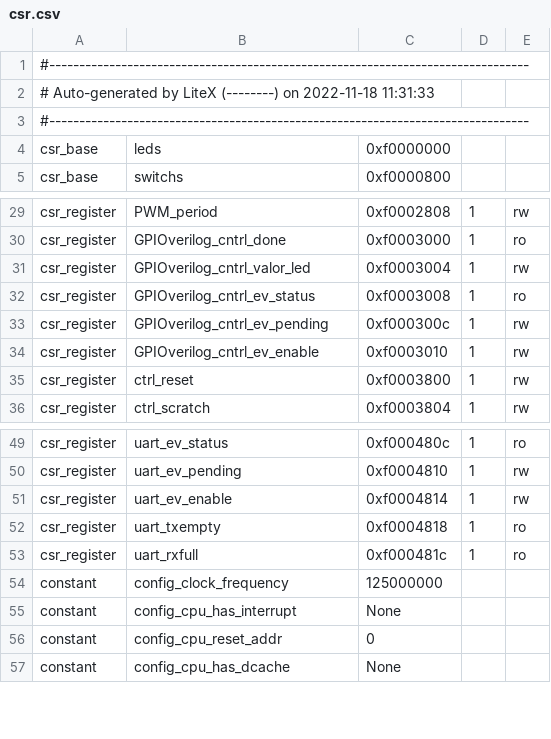
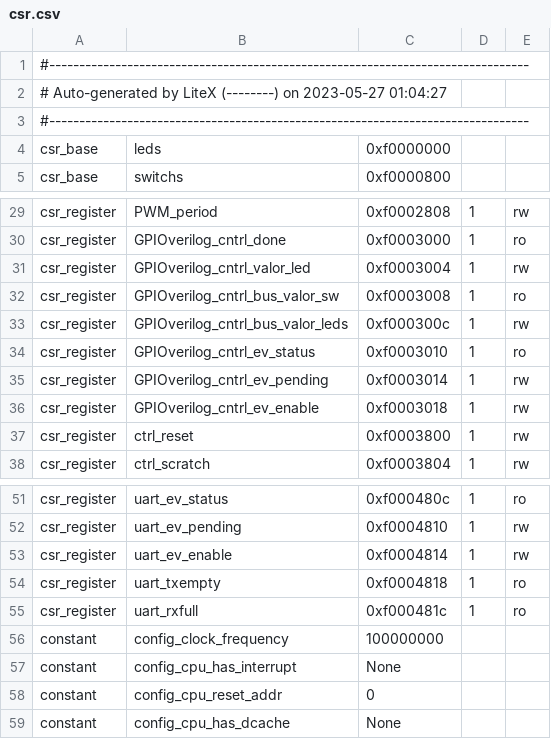
Before and after one commit to unal-edigital2/WP03_SoC_include_verilog, a CSV file: SoC_project_includeVerilog/csr.csv, drawn as a sheet; only a part is shown, gaps mark what is left out.

```diff
--- a/SoC_project_includeVerilog/csr.csv
+++ b/SoC_project_includeVerilog/csr.csv
@@ -1,3 +1,3 @@
 #--------------------------------------------------------------------------------
-# Auto-generated by LiteX (--------) on 2022-11-18 11:31:33
+# Auto-generated by LiteX (--------) on 2023-05-27 01:04:27
 #--------------------------------------------------------------------------------
@@ -31,5 +31,7 @@ csr_register,GPIOverilog_cntrl_done,0xf0003000,1,ro
 csr_register,GPIOverilog_cntrl_valor_led,0xf0003004,1,rw
-csr_register,GPIOverilog_cntrl_ev_status,0xf0003008,1,ro
-csr_register,GPIOverilog_cntrl_ev_pending,0xf000300c,1,rw
-csr_register,GPIOverilog_cntrl_ev_enable,0xf0003010,1,rw
+csr_register,GPIOverilog_cntrl_bus_valor_sw,0xf0003008,1,ro
+csr_register,GPIOverilog_cntrl_bus_valor_leds,0xf000300c,1,rw
+csr_register,GPIOverilog_cntrl_ev_status,0xf0003010,1,ro
+csr_register,GPIOverilog_cntrl_ev_pending,0xf0003014,1,rw
+csr_register,GPIOverilog_cntrl_ev_enable,0xf0003018,1,rw
 csr_register,ctrl_reset,0xf0003800,1,rw
@@ -53,3 +55,3 @@ csr_register,uart_txempty,0xf0004818,1,ro
 csr_register,uart_rxfull,0xf000481c,1,ro
-constant,config_clock_frequency,125000000,,
+constant,config_clock_frequency,100000000,,
 constant,config_cpu_has_interrupt,None,,
```
Also changed, not shown: 17 other files.
